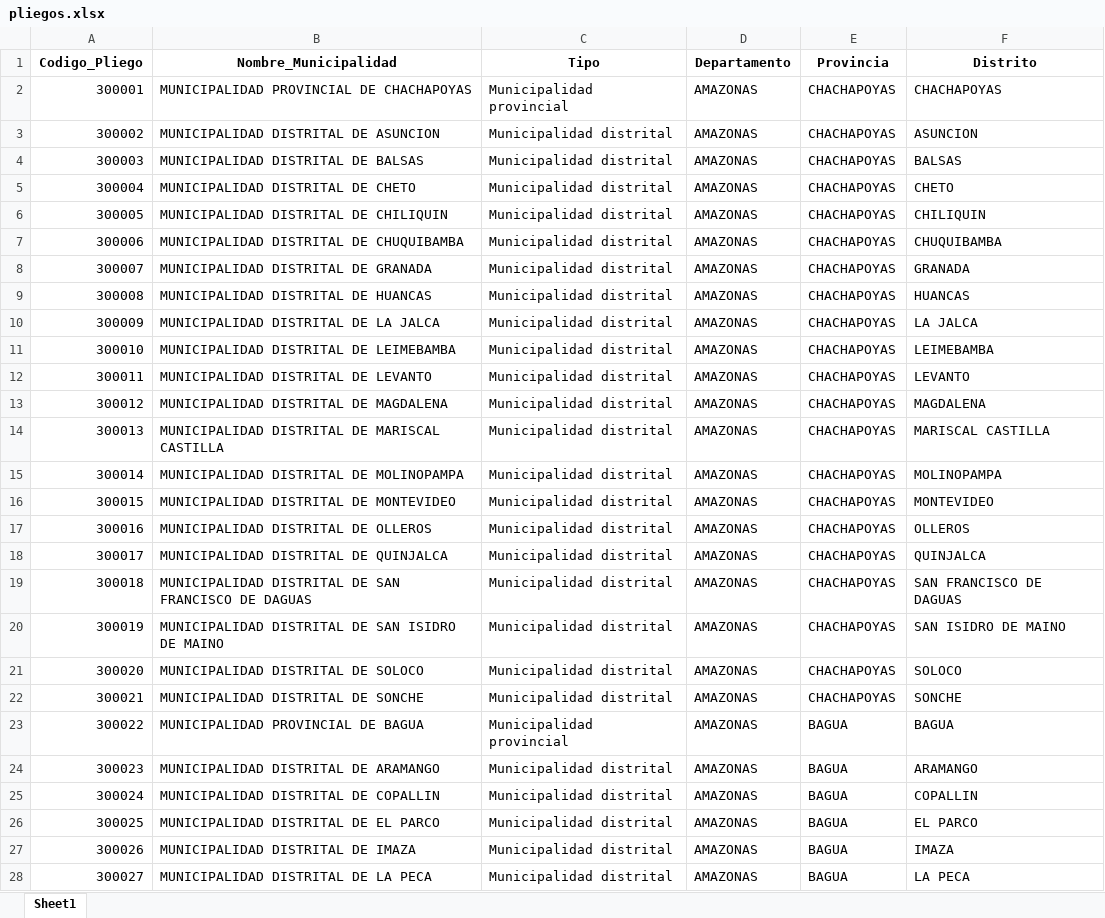
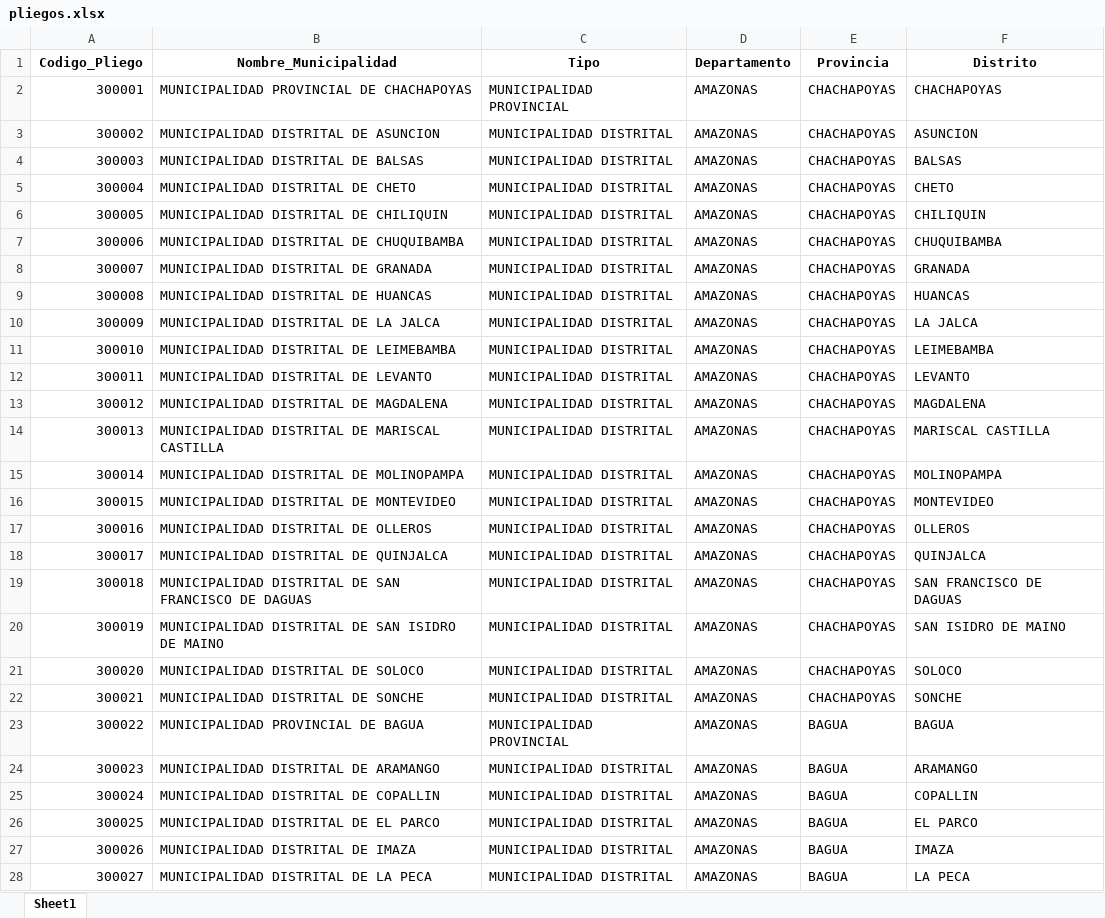
Before and after one commit to julioosmen/PEI_GL_generador, an Excel workbook: data/pliegos.xlsx, sheet Sheet1, drawn as a sheet; only a part is shown; values as stored, in another font and other column widths than the file's, no borders; the diff covers the shown part only; the diff names each change by its address in the sheet, - before the commit and + after, or states it on an @@ line.

Commit message:
act.pliego

```diff
--- a/data/pliegos.xlsx (sheet Sheet1)
+++ b/data/pliegos.xlsx (sheet Sheet1)
-C2 (Tipo): Municipalidad provincial
+C2 (Tipo): MUNICIPALIDAD PROVINCIAL
-C3:C22 (Tipo): Municipalidad distrital
+C3:C22 (Tipo): MUNICIPALIDAD DISTRITAL
-C23 (Tipo): Municipalidad provincial
+C23 (Tipo): MUNICIPALIDAD PROVINCIAL
-C24:C28 (Tipo): Municipalidad distrital
+C24:C28 (Tipo): MUNICIPALIDAD DISTRITAL
```
Also changed, not shown: 1864 edited cells elsewhere in this sheet.
